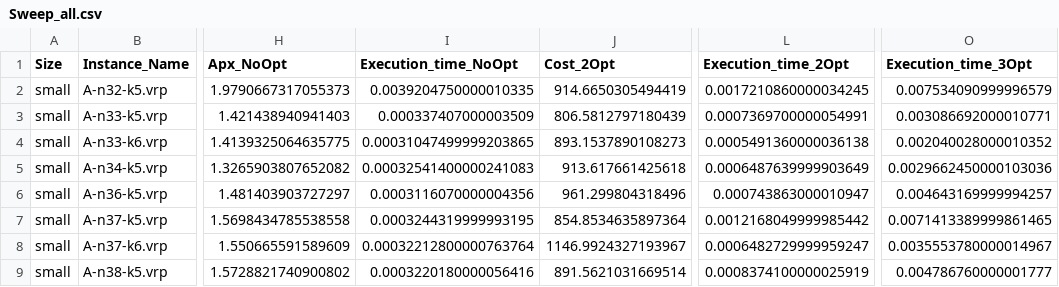
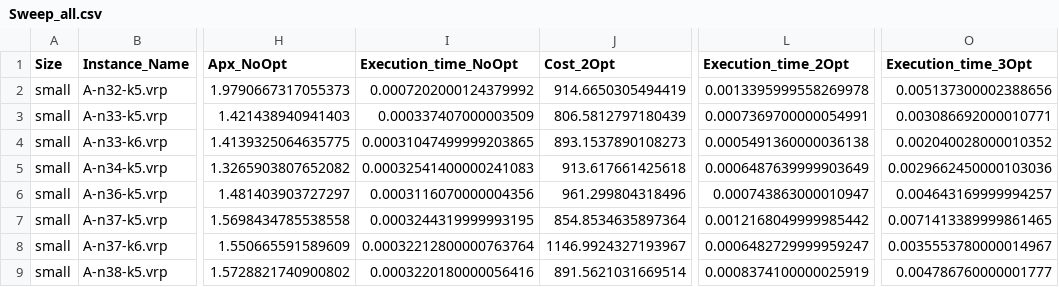
Before and after one commit to CinelliAlessia/Progetto_AMOD, a CSV file: main/Results/Heuristic_Solutions/Sweep/Sweep_all.csv, drawn as a sheet; only a part is shown, gaps mark what is left out; the diff names each change by its address in the sheet, - before the commit and + after, or states it on an @@ line.

```diff
--- a/main/Results/Heuristic_Solutions/Sweep/Sweep_all.csv
+++ b/main/Results/Heuristic_Solutions/Sweep/Sweep_all.csv
-I2 (Execution_time_NoOpt): 0.0039204750000010335
+I2 (Execution_time_NoOpt): 0.0007202000124379992
-L2 (Execution_time_2Opt): 0.0017210860000034245
+L2 (Execution_time_2Opt): 0.0013395999558269978
-O2 (Execution_time_3Opt): 0.007534090999996579
+O2 (Execution_time_3Opt): 0.005137300002388656
```
Also changed, not shown: main/Results/Heuristic_Solutions/Sweep/small_Sweep_APX_and_Time.csv, 14 other files.
